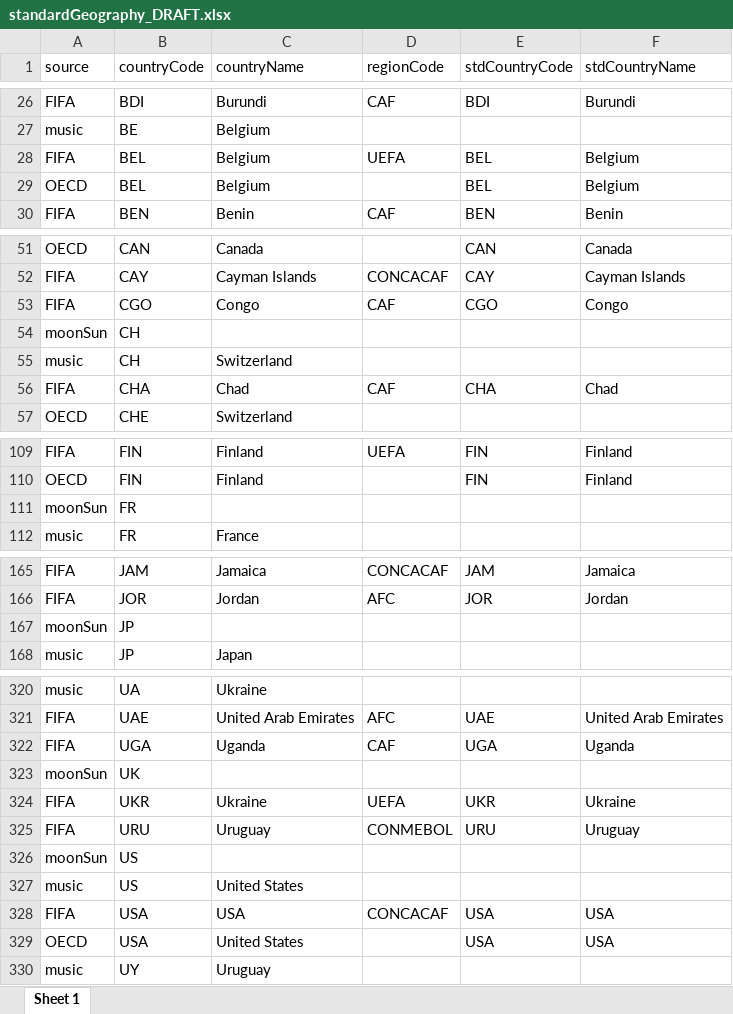
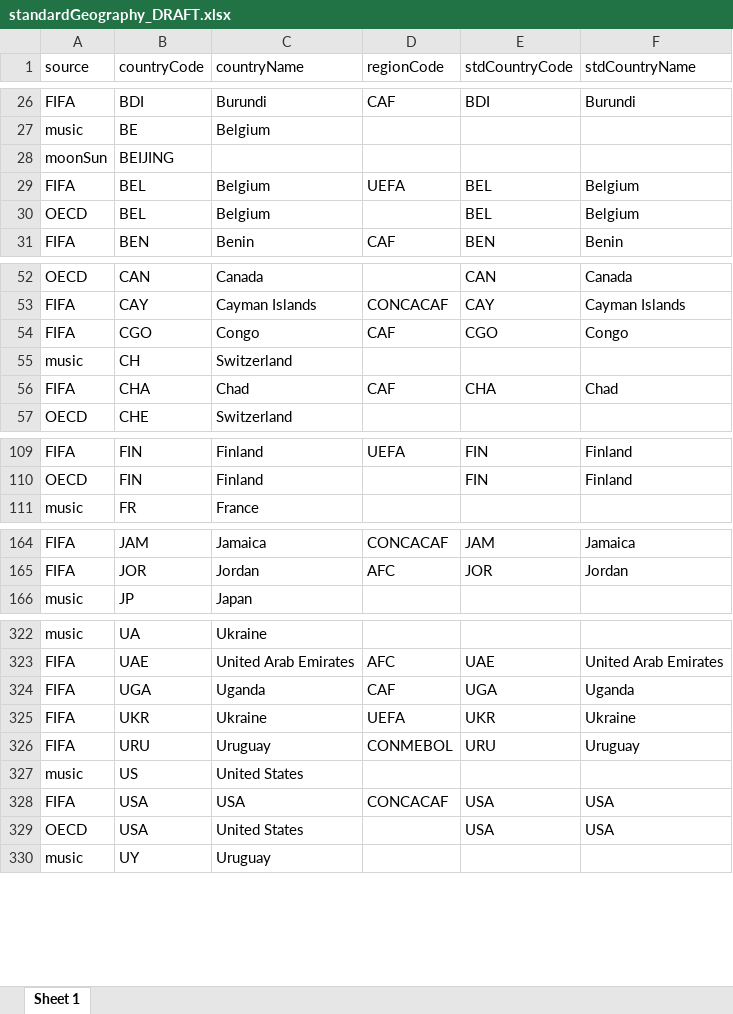
Before and after one commit to databellum-ai/climatrade, an Excel workbook: userEdition/standardGeography_DRAFT.xlsx, sheet Sheet 1, drawn as a sheet; only a part is shown, gaps mark what is left out; values as stored, in another font and other column widths than the file's, no borders; removed rows and columns are numbered as before the commit, all else as after; the diff covers the shown part only; the diff names each change by its address in the sheet, - before the commit and + after, or states it on an @@ line.

```diff
--- a/userEdition/standardGeography_DRAFT.xlsx (sheet Sheet 1)
+++ b/userEdition/standardGeography_DRAFT.xlsx (sheet Sheet 1)
+row 28: moonSun | BEIJING
-row 54: moonSun | CH
-row 111: moonSun | FR
-row 167: moonSun | JP
-row 323: moonSun | UK
-row 326: moonSun | US
```
Also changed, not shown: 5 added rows and 1 removed row elsewhere in this sheet, userEdition/ScopeExtraction.xlsx, userEdition/standardGeography.xlsx, 12 other files.
